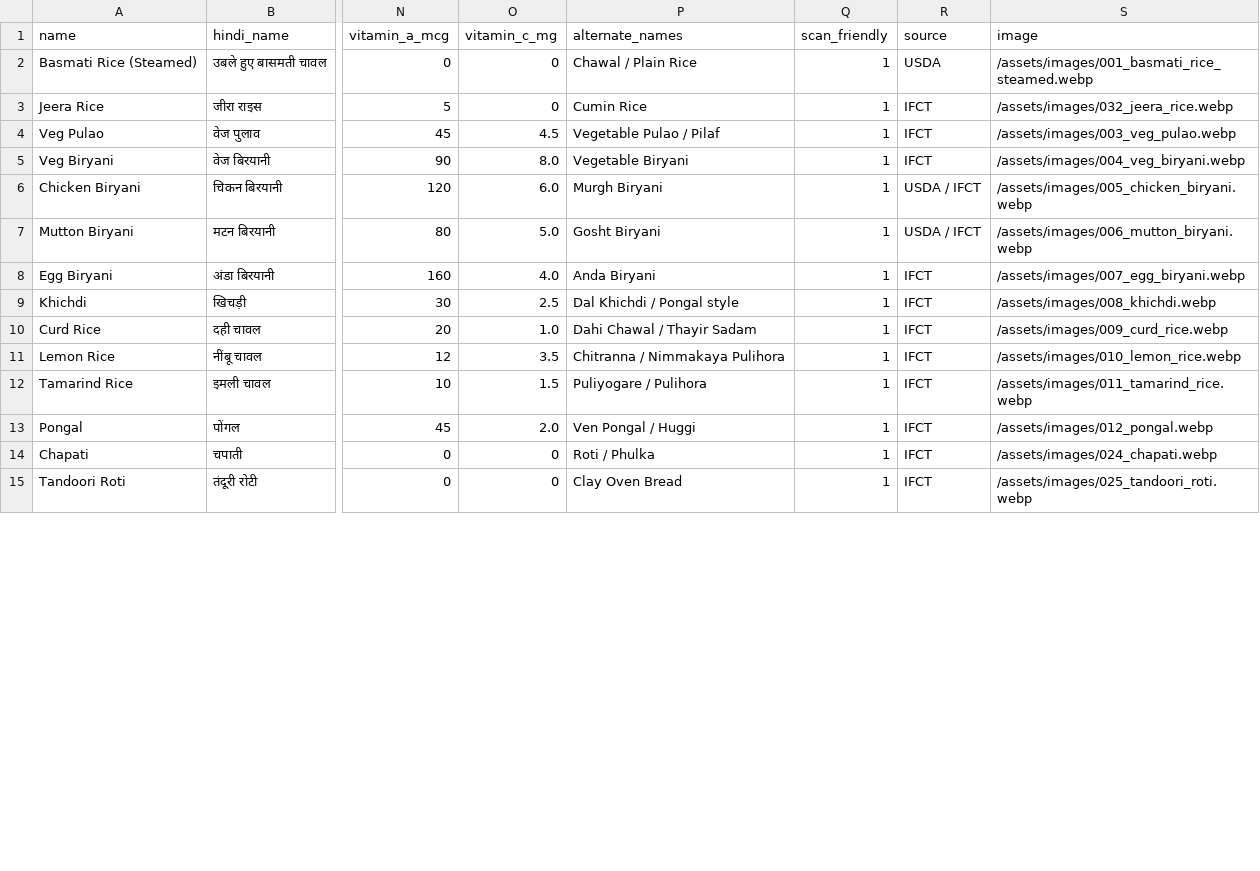
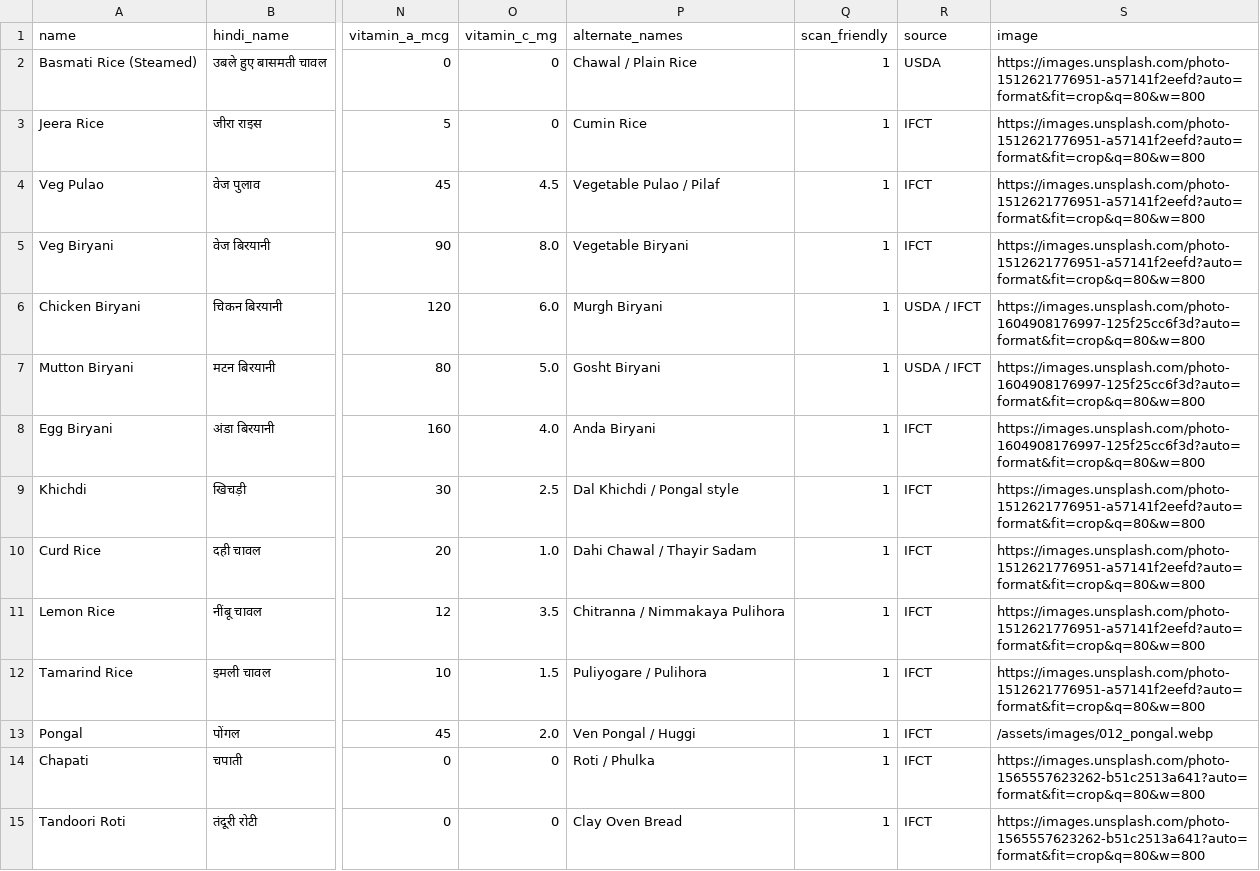
Before and after one commit to frondelworld-collab/THALI-TRACKER, a CSV file: app/db/indian_food_nutrition_dataset.csv, drawn as a sheet; only a part is shown, gaps mark what is left out; the diff covers the shown part only; the diff names each change by its address in the sheet, - before the commit and + after, or states it on an @@ line.

Commit message:
feat: complete visual overhaul of food images and native mobile scanner layout

```diff
--- a/app/db/indian_food_nutrition_dataset.csv
+++ b/app/db/indian_food_nutrition_dataset.csv
-S2 (image): /assets/images/001_basmati_rice_steamed.webp
+S2 (image): https://images.unsplash.com/photo-1512621776951-a57141f2eefd?auto=format&fit=crop&q=80&w=800
-S3 (image): /assets/images/032_jeera_rice.webp
+S3 (image): https://images.unsplash.com/photo-1512621776951-a57141f2eefd?auto=format&fit=crop&q=80&w=800
-S4 (image): /assets/images/003_veg_pulao.webp
+S4 (image): https://images.unsplash.com/photo-1512621776951-a57141f2eefd?auto=format&fit=crop&q=80&w=800
-S5 (image): /assets/images/004_veg_biryani.webp
+S5 (image): https://images.unsplash.com/photo-1512621776951-a57141f2eefd?auto=format&fit=crop&q=80&w=800
-S6 (image): /assets/images/005_chicken_biryani.webp
+S6 (image): https://images.unsplash.com/photo-1604908176997-125f25cc6f3d?auto=format&fit=crop&q=80&w=800
-S7 (image): /assets/images/006_mutton_biryani.webp
+S7 (image): https://images.unsplash.com/photo-1604908176997-125f25cc6f3d?auto=format&fit=crop&q=80&w=800
-S8 (image): /assets/images/007_egg_biryani.webp
+S8 (image): https://images.unsplash.com/photo-1604908176997-125f25cc6f3d?auto=format&fit=crop&q=80&w=800
-S9 (image): /assets/images/008_khichdi.webp
+S9 (image): https://images.unsplash.com/photo-1512621776951-a57141f2eefd?auto=format&fit=crop&q=80&w=800
-S10 (image): /assets/images/009_curd_rice.webp
+S10 (image): https://images.unsplash.com/photo-1512621776951-a57141f2eefd?auto=format&fit=crop&q=80&w=800
-S11 (image): /assets/images/010_lemon_rice.webp
+S11 (image): https://images.unsplash.com/photo-1512621776951-a57141f2eefd?auto=format&fit=crop&q=80&w=800
-S12 (image): /assets/images/011_tamarind_rice.webp
+S12 (image): https://images.unsplash.com/photo-1512621776951-a57141f2eefd?auto=format&fit=crop&q=80&w=800
-S14 (image): /assets/images/024_chapati.webp
+S14 (image): https://images.unsplash.com/photo-1565557623262-b51c2513a641?auto=format&fit=crop&q=80&w=800
-S15 (image): /assets/images/025_tandoori_roti.webp
+S15 (image): https://images.unsplash.com/photo-1565557623262-b51c2513a641?auto=format&fit=crop&q=80&w=800
```
Also changed, not shown: 83 edited cells elsewhere in this file, 2 other files.
